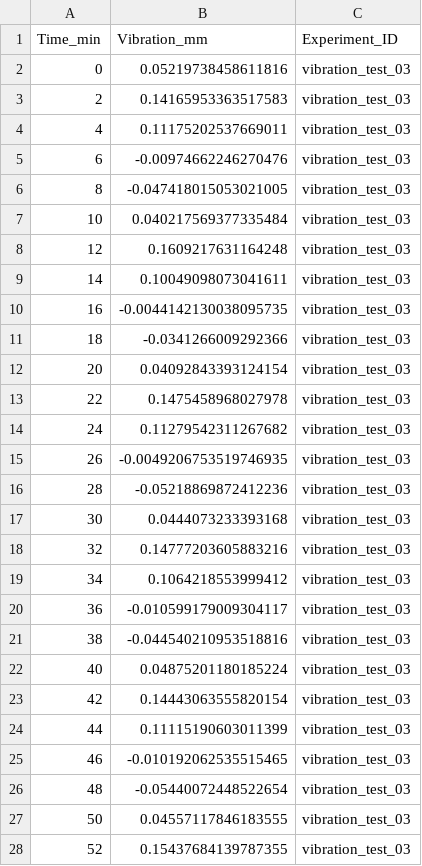
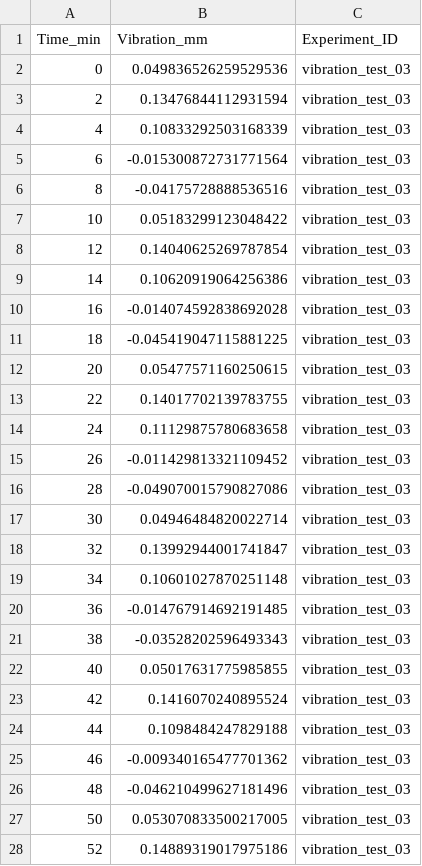
Before and after one commit to hrishikeshrt/BPHC_Python_Bootcamp, a CSV file: experiments/vibration_test_03.csv, drawn as a sheet; only a part is shown; the diff covers the shown part only.

```diff
--- a/experiments/vibration_test_03.csv
+++ b/experiments/vibration_test_03.csv
@@ -1,28 +1,28 @@
 Time_min,Vibration_mm,Experiment_ID
-0,0.05219738458611816,vibration_test_03
-2,0.14165953363517583,vibration_test_03
-4,0.11175202537669011,vibration_test_03
-6,-0.00974662246270476,vibration_test_03
-8,-0.047418015053021005,vibration_test_03
-10,0.040217569377335484,vibration_test_03
-12,0.1609217631164248,vibration_test_03
-14,0.10049098073041611,vibration_test_03
-16,-0.0044142130038095735,vibration_test_03
-18,-0.0341266009292366,vibration_test_03
-20,0.04092843393124154,vibration_test_03
-22,0.1475458968027978,vibration_test_03
-24,0.11279542311267682,vibration_test_03
-26,-0.0049206753519746935,vibration_test_03
-28,-0.05218869872412236,vibration_test_03
-30,0.0444073233393168,vibration_test_03
-32,0.14777203605883216,vibration_test_03
-34,0.1064218553999412,vibration_test_03
-36,-0.010599179009304117,vibration_test_03
-38,-0.044540210953518816,vibration_test_03
-40,0.04875201180185224,vibration_test_03
-42,0.14443063555820154,vibration_test_03
-44,0.11115190603011399,vibration_test_03
-46,-0.010192062535515465,vibration_test_03
-48,-0.05440072448522654,vibration_test_03
-50,0.04557117846183555,vibration_test_03
-52,0.15437684139787355,vibration_test_03
+0,0.049836526259529536,vibration_test_03
+2,0.13476844112931594,vibration_test_03
+4,0.10833292503168339,vibration_test_03
+6,-0.015300872731771564,vibration_test_03
+8,-0.04175728888536516,vibration_test_03
+10,0.05183299123048422,vibration_test_03
+12,0.14040625269787854,vibration_test_03
+14,0.10620919064256386,vibration_test_03
+16,-0.014074592838692028,vibration_test_03
+18,-0.045419047115881225,vibration_test_03
+20,0.05477571160250615,vibration_test_03
+22,0.14017702139783755,vibration_test_03
+24,0.11129875780683658,vibration_test_03
+26,-0.011429813321109452,vibration_test_03
+28,-0.049070015790827086,vibration_test_03
+30,0.04946484820022714,vibration_test_03
+32,0.13992944001741847,vibration_test_03
+34,0.10601027870251148,vibration_test_03
+36,-0.014767914692191485,vibration_test_03
+38,-0.03528202596493343,vibration_test_03
+40,0.05017631775985855,vibration_test_03
+42,0.1416070240895524,vibration_test_03
+44,0.1098484247829188,vibration_test_03
+46,-0.009340165477701362,vibration_test_03
+48,-0.046210499627181496,vibration_test_03
+50,0.053070833500217005,vibration_test_03
+52,0.14889319017975186,vibration_test_03
```
Also changed, not shown: 4 edited cells elsewhere in this file, engineering_test_data.csv, experiments/flow_analysis_03.csv, 10 other files.
